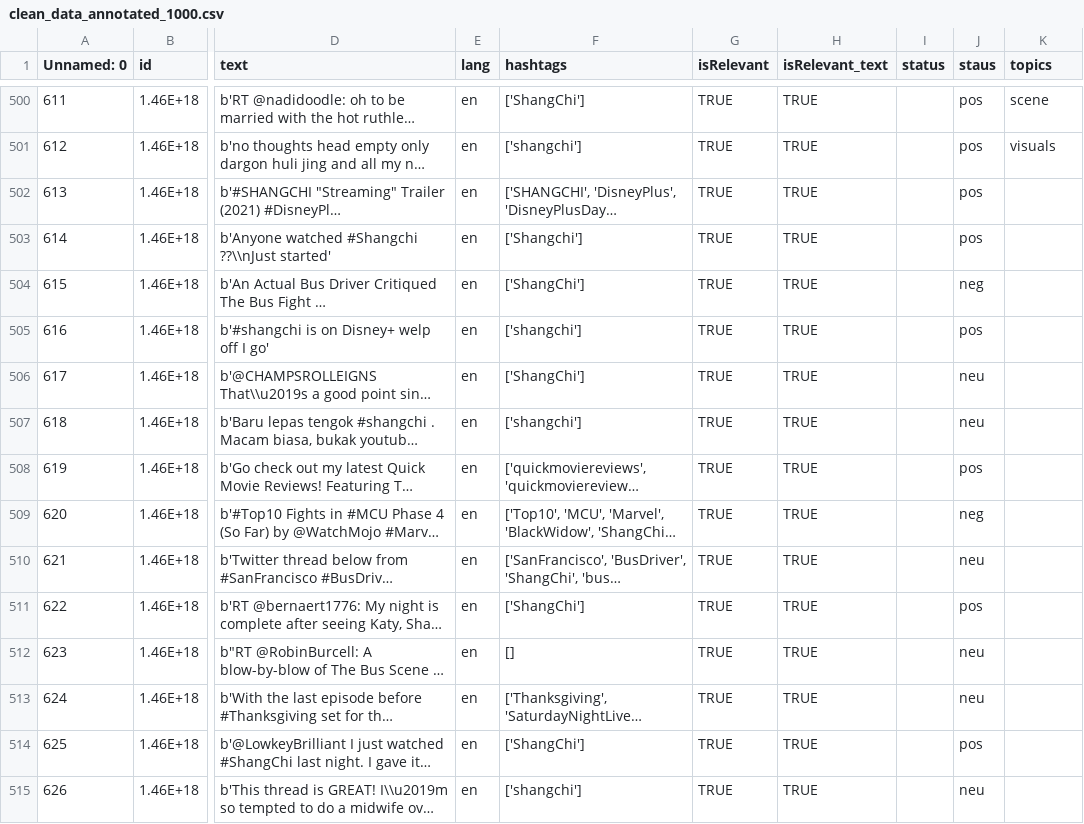
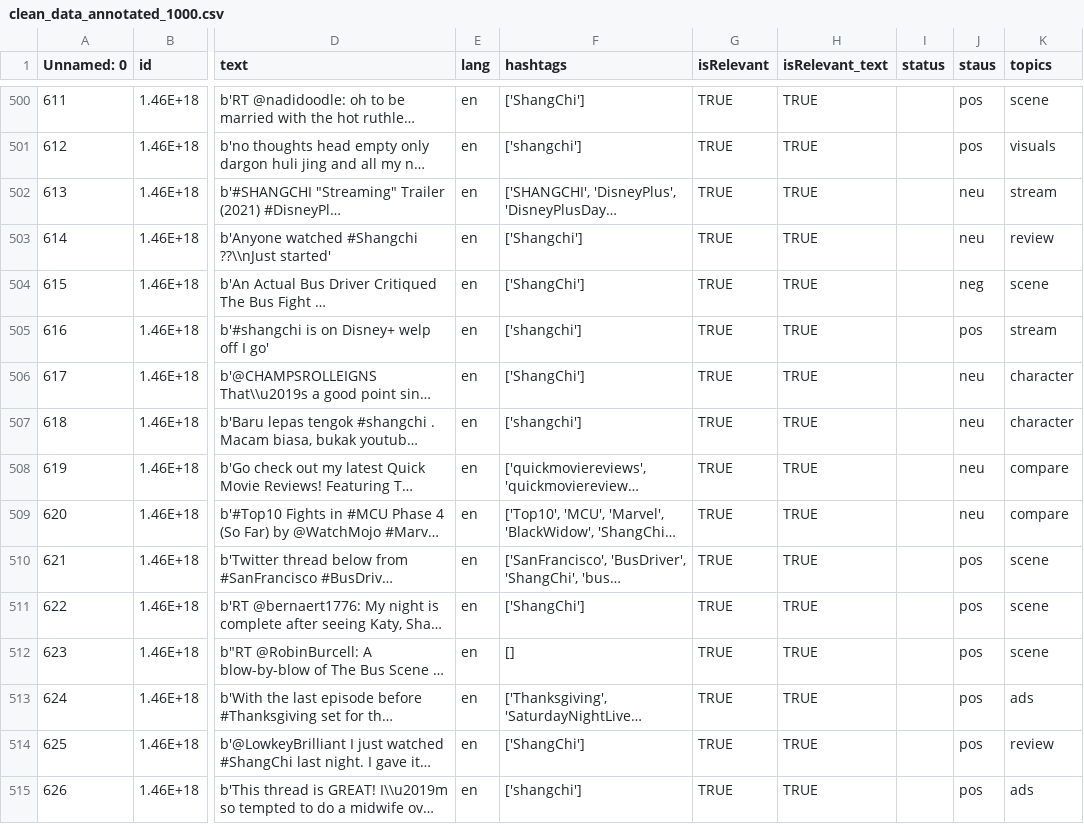
Before and after one commit to mrlnlng/comp598-final-project, a CSV file: data/clean_data_annotated_1000.csv, drawn as a sheet; only a part is shown, gaps mark what is left out; long unchanged cells end in …; the diff covers the shown part only; the diff names each change by its address in the sheet, - before the commit and + after, or states it on an @@ line.

Commit message:
Done with my part of annotation

```diff
--- a/data/clean_data_annotated_1000.csv
+++ b/data/clean_data_annotated_1000.csv
-J502:J503 (staus): pos
+J502:J503 (staus): neu
-K502 (topics): (empty)
+K502 (topics): stream
-K503 (topics): (empty)
+K503 (topics): review
-K504 (topics): (empty)
+K504 (topics): scene
-K505 (topics): (empty)
+K505 (topics): stream
-K506:K507 (topics): (empty)
+K506:K507 (topics): character
-J508 (staus): pos
+J508 (staus): neu
-K508:K509 (topics): (empty)
+K508:K509 (topics): compare
-J509 (staus): neg
+J509 (staus): neu
-J510 (staus): neu
+J510 (staus): pos
-K510:K512 (topics): (empty)
+K510:K512 (topics): scene
-J512:J513 (staus): neu
+J512:J513 (staus): pos
-K513 (topics): (empty)
+K513 (topics): ads
-K514 (topics): (empty)
+K514 (topics): review
-J515 (staus): neu
+J515 (staus): pos
-K515 (topics): (empty)
+K515 (topics): ads
```
Also changed, not shown: 32 edited cells elsewhere in this file.
